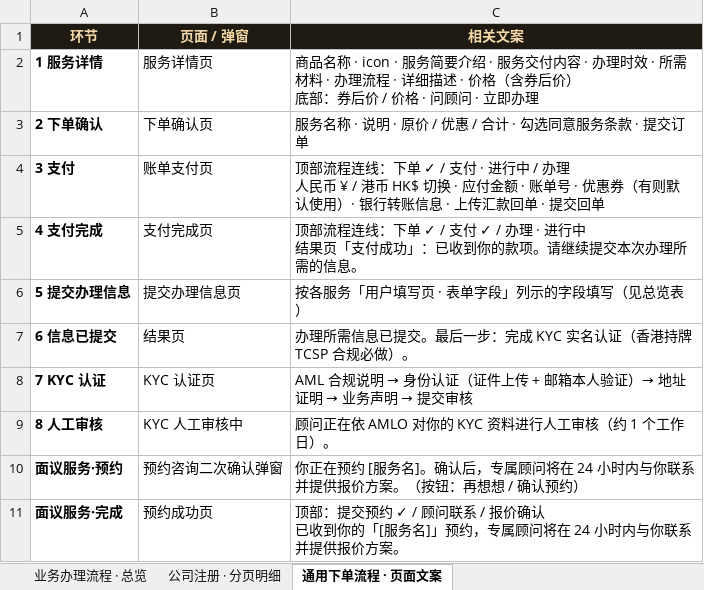
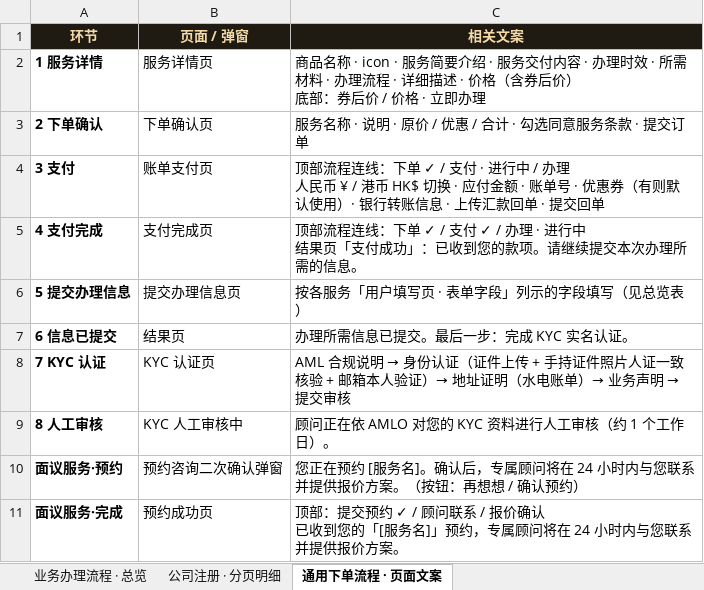
Before and after one commit to xiahan3/leapex_Leapexbiz, an Excel workbook: docs/业务办理流程文案_复核_小程序.xlsx, sheet 通用下单流程 · 页面文案, drawn as a sheet; values as stored, in another font and other column widths than the file's, no borders; the diff names each change by its address in the sheet, - before the commit and + after, or states it on an @@ line.

Commit message:
docs: 业务办理流程文案 v2 — 同步客户(Harry)复核后的系统文案
- 总览表 17 服务：价格/时效/交付/材料/详述/办理进度全部按最新 SVC_DATA 重投影
- 公司注册：时效10工作日以内、进度含预审与文件编制/文件签字、股东/董事、手持证件照片、完成页快递单号
- 术语统一：平台备表→编制、快递签字→文件签字、你→您、去(香港持牌TCSP合规必做)冗余
- 地址租赁去达利：工位改面议/预约流程、办公室顾问对接
- 分页明细 + 通用下单流程：KYC加手持证件照片人证一致、去问顾问入口、HSIC底部弹窗

```diff
--- a/docs/业务办理流程文案_复核_小程序.xlsx (sheet 通用下单流程 · 页面文案)
+++ b/docs/业务办理流程文案_复核_小程序.xlsx (sheet 通用下单流程 · 页面文案)
-C2 (相关文案): …价格 · 问顾问 · 立即办理
+C2 (相关文案): …价格 · 立即办理
-C5 (相关文案): …：已收到你的款项。…
+C5 (相关文案): …：已收到您的款项。…
-C7 (相关文案): 办理所需信息已提交。最后一步：完成 KYC 实名认证（香港持牌 TCSP 合规必做）。
+C7 (相关文案): 办理所需信息已提交。最后一步：完成 KYC 实名认证。
@@ C8 (相关文案): …上传 + 邮箱本人验证）→ 地址证明 → 业务声… → …上传 + 手持证件照片人证一致核验 + 邮箱本人验证）→ 地址证明（水电账单）→ 业务声… @@
-C9 (相关文案): 顾问正在依 AMLO 对你的 KYC 资料进行人工审核（约 1 个工作日）。
+C9 (相关文案): 顾问正在依 AMLO 对您的 KYC 资料进行人工审核（约 1 个工作日）。
-C10 (相关文案): 你正在预约 [服务名]。确认后，专属顾问将在 24 小时内与你联系并提…
+C10 (相关文案): 您正在预约 [服务名]。确认后，专属顾问将在 24 小时内与您联系并提…
-C11 (相关文案): …已收到你的「[服务名]」预约，专属顾问将在 24 小时内与你联系并提…
+C11 (相关文案): …已收到您的「[服务名]」预约，专属顾问将在 24 小时内与您联系并提…
```
Also changed, not shown: sheet 业务办理流程 · 总览, sheet 公司注册 · 分页明细.
